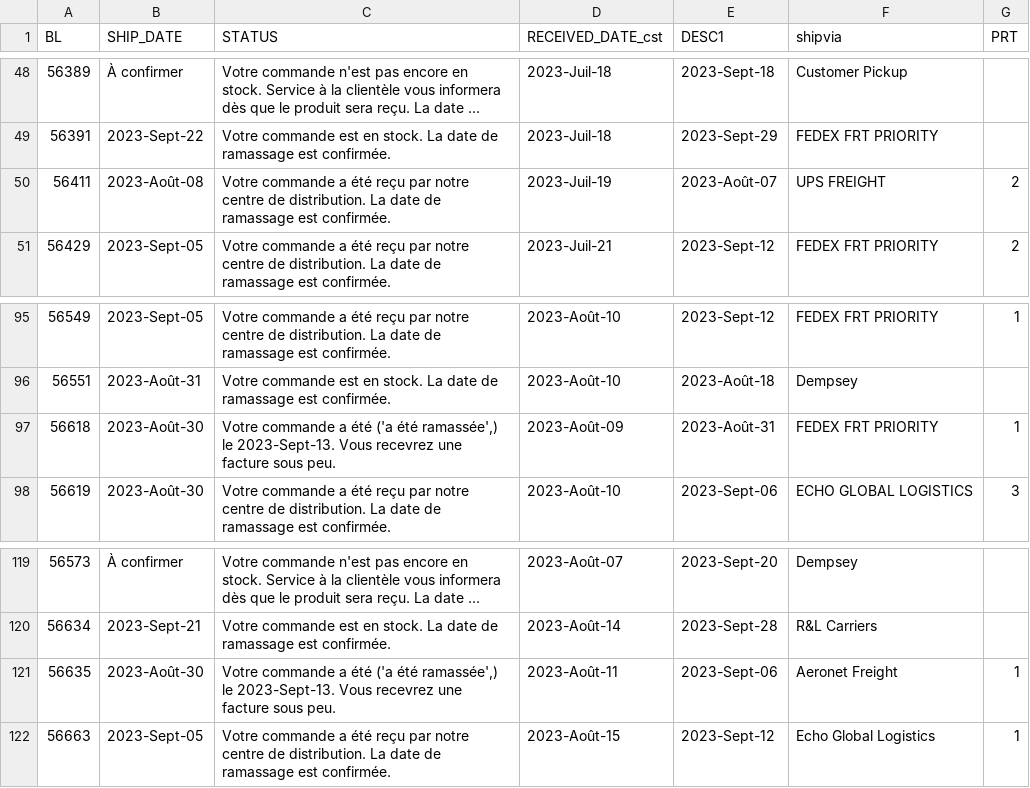
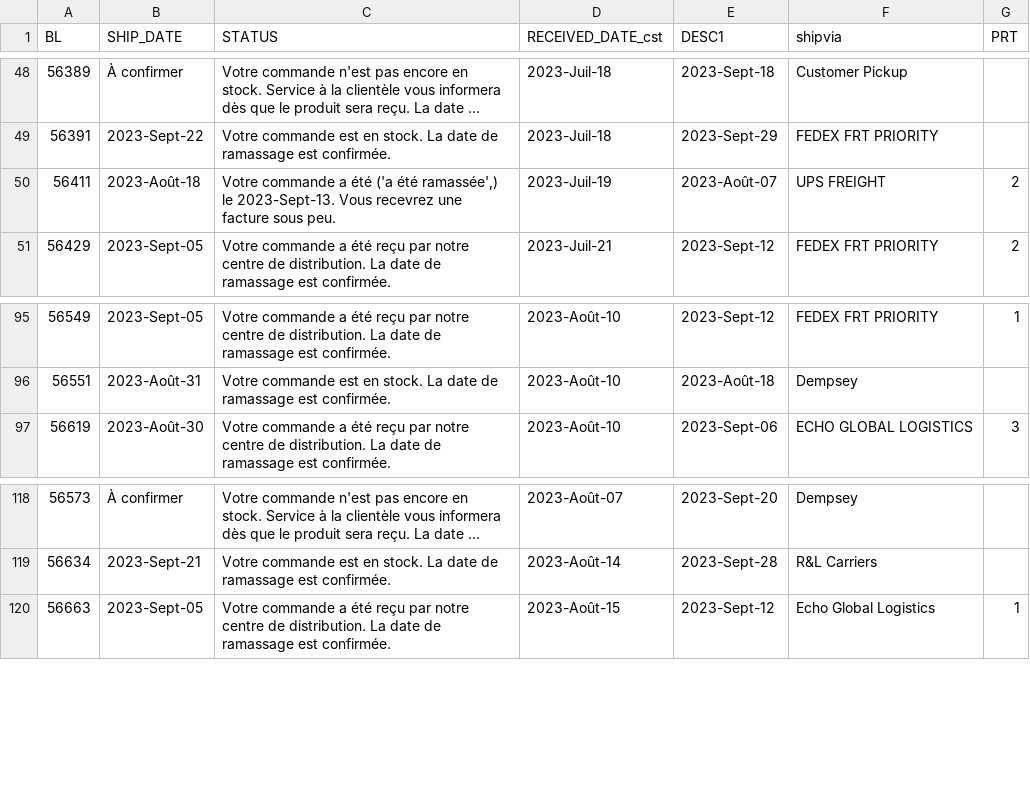
Before and after one commit to dempseysystems/dempseysystems.github.io, a CSV file: ordhfile-french - Dempsey US.csv, drawn as a sheet; only a part is shown, gaps mark what is left out; long unchanged cells end in ….

```diff
--- a/ordhfile-french - Dempsey US.csv
+++ b/ordhfile-french - Dempsey US.csv
@@ -49,3 +49,3 @@ BL,SHIP_DATE,STATUS,RECEIVED_DATE_cst,DESC1,shipvia,PRT
 56391,2023-Sept-22,Votre commande est en stock. La date de ramassage est confirmée.,2023-Juil-18,2023-Sept-29,FEDEX FRT PRIORITY,
-56411,2023-Août-08,Votre commande a été reçu par notre centre de distribution. La date de ramassage est confirmée.,2023-Juil-19,2023-Août-07,UPS FREIGHT,2
+56411,2023-Août-18,"Votre commande a été ('a été ramassée',) le 2023-Sept-13. Vous recevrez une facture sous peu.",2023-Juil-19,2023-Août-07,UPS FREIGHT,2
 56429,2023-Sept-05,Votre commande a été reçu par notre centre de distribution. La date de ramassage est confirmée.,2023-Juil-21,2023-Sept-12,FEDEX FRT PRIORITY,2
@@ -96,3 +96,2 @@ BL,SHIP_DATE,STATUS,RECEIVED_DATE_cst,DESC1,shipvia,PRT
 56551,2023-Août-31,Votre commande est en stock. La date de ramassage est confirmée.,2023-Août-10,2023-Août-18,Dempsey,
-56618,2023-Août-30,"Votre commande a été ('a été ramassée',) le 2023-Sept-13. Vous recevrez une facture sous peu.",2023-Août-09,2023-Août-31,FEDEX FRT PRIORITY,1
 56619,2023-Août-30,Votre commande a été reçu par notre centre de distribution. La date de ramassage est confirmée.,2023-Août-10,2023-Sept-06,ECHO GLOBAL LOGISTICS,3
@@ -120,3 +119,2 @@ BL,SHIP_DATE,STATUS,RECEIVED_DATE_cst,DESC1,shipvia,PRT
 56634,2023-Sept-21,Votre commande est en stock. La date de ramassage est confirmée.,2023-Août-14,2023-Sept-28,R&L Carriers,
-56635,2023-Août-30,"Votre commande a été ('a été ramassée',) le 2023-Sept-13. Vous recevrez une facture sous peu.",2023-Août-11,2023-Sept-06,Aeronet Freight,1
 56663,2023-Sept-05,Votre commande a été reçu par notre centre de distribution. La date de ramassage est confirmée.,2023-Août-15,2023-Sept-12,Echo Global Logistics,1
```
Also changed, not shown: ordhfile - Dempsey US.csv, ordhfile-french - Dempsey Canada.csv, 1 other file.
